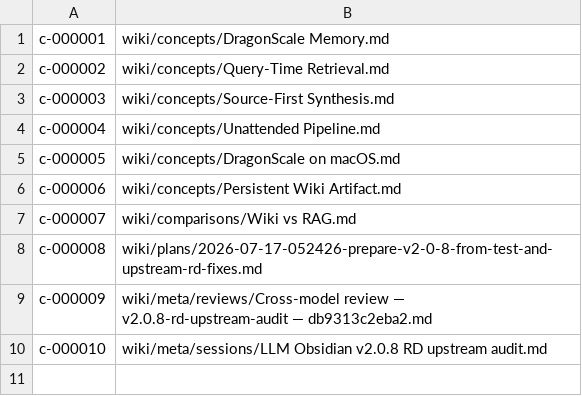
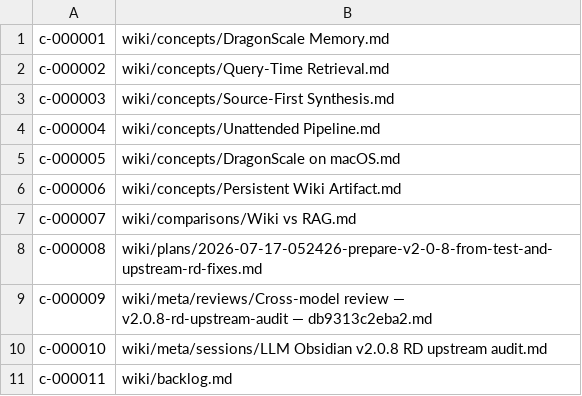
Before and after one commit to zerg-su/llm-obsidian, a TSV file: .vault-meta/address-map.tsv, drawn as a sheet; the diff names each change by its address in the sheet, - before the commit and + after, or states it on an @@ line.

Commit message:
wiki: backlog, log (2026-07-19 12:22)

```diff
--- a/.vault-meta/address-map.tsv
+++ b/.vault-meta/address-map.tsv
+row 11: c-000011 | wiki/backlog.md
```
Also changed, not shown: 7 other files.
